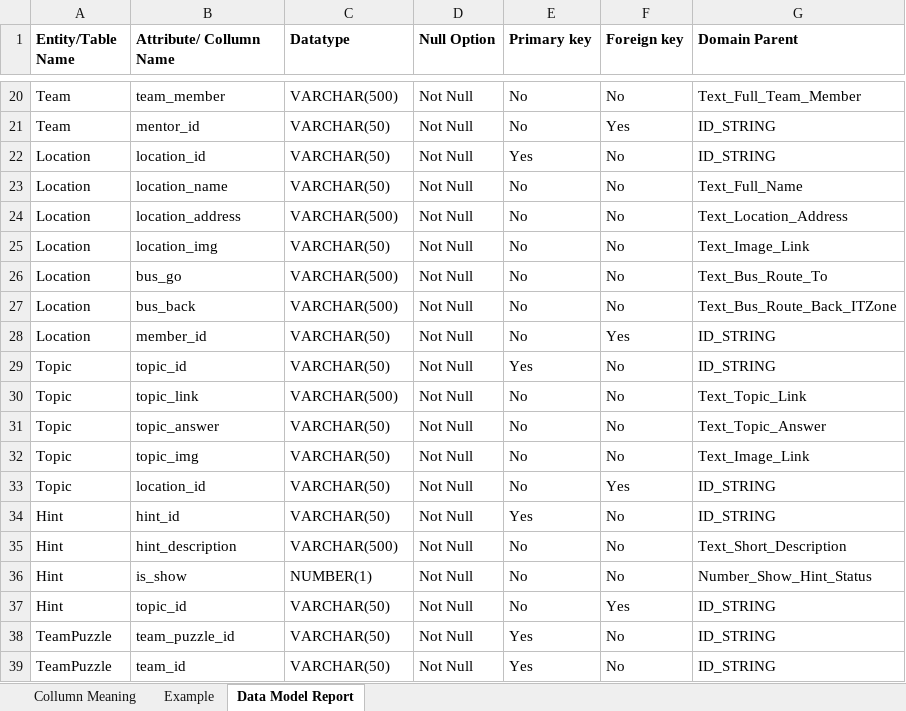
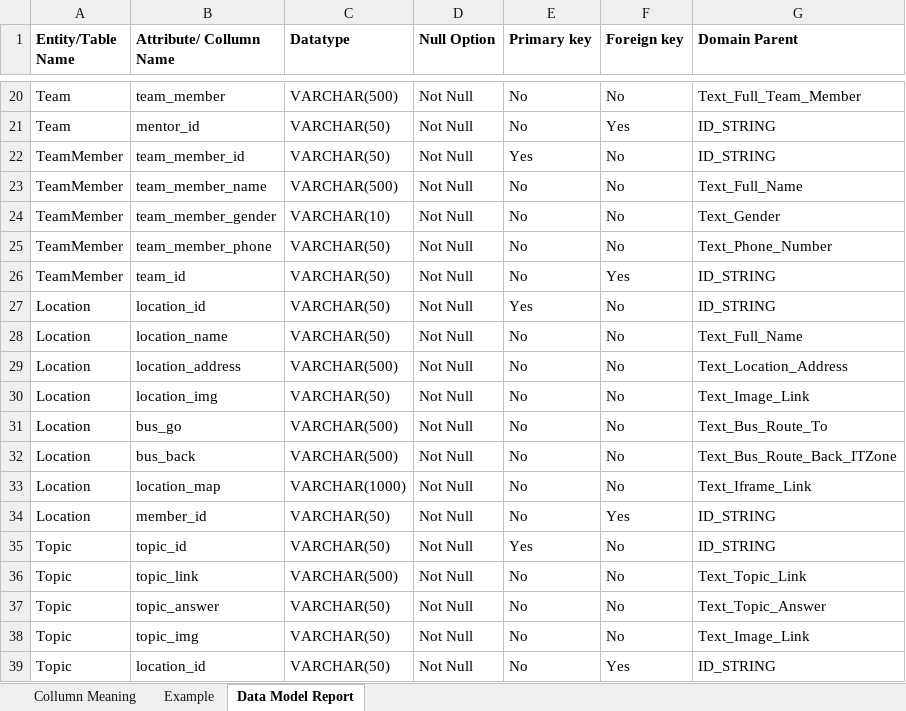
Before and after one commit to Tiendat06/ITZone_TeamBuilding, an Excel workbook: config/Data-Model-Report.xlsx, sheet Data Model Report, drawn as a sheet; only a part is shown, gaps mark what is left out; the shorter side is filled out with more unchanged rows; values as stored, in another font and other column widths than the file's, no borders; charts and pictures not drawn; the diff names each change by its address in the sheet, - before the commit and + after, or states it on an @@ line.

```diff
--- a/config/Data-Model-Report.xlsx (sheet Data Model Report)
+++ b/config/Data-Model-Report.xlsx (sheet Data Model Report)
+row 22: TeamMember | team_member_id | VARCHAR(50) | Not Null | Yes | No | ID_STRING
+row 23: TeamMember | team_member_name | VARCHAR(500) | Not Null | No | No | Text_Full_Name
+row 24: TeamMember | team_member_gender | VARCHAR(10) | Not Null | No | No | Text_Gender
+row 25: TeamMember | team_member_phone | VARCHAR(50) | Not Null | No | No | Text_Phone_Number
+row 26: TeamMember | team_id | VARCHAR(50) | Not Null | No | Yes | ID_STRING
+row 33: Location | location_map | VARCHAR(1000) | Not Null | No | No | Text_Iframe_Link
```
Also changed, not shown: 17 other files.
